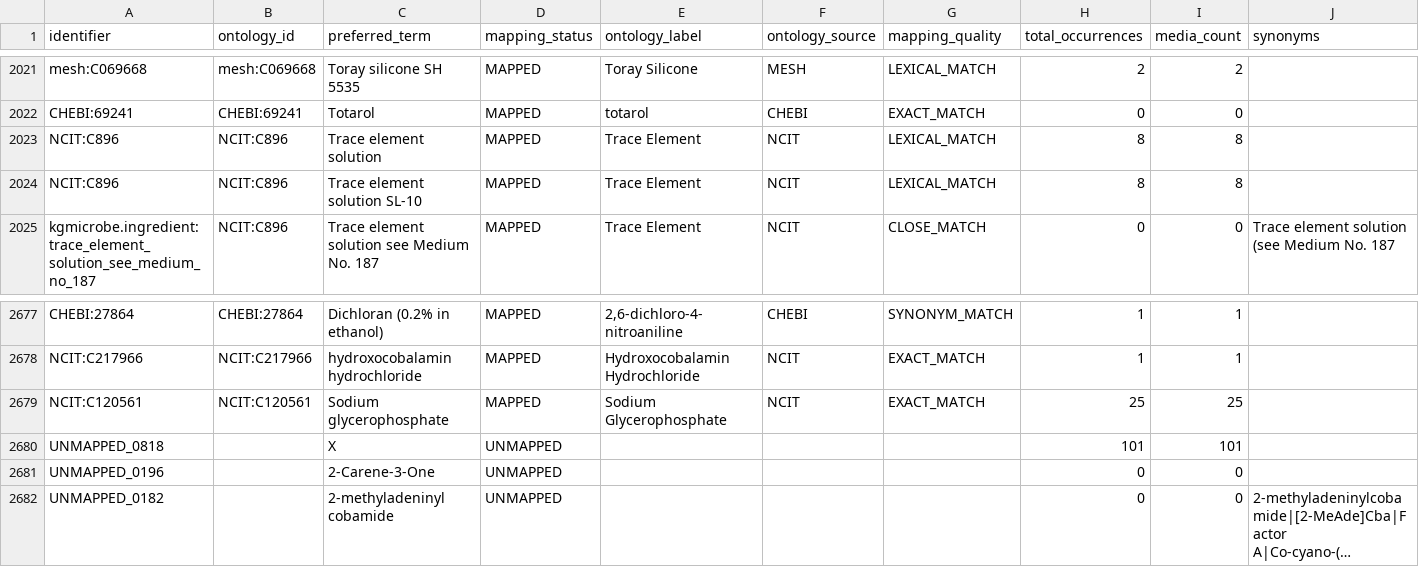
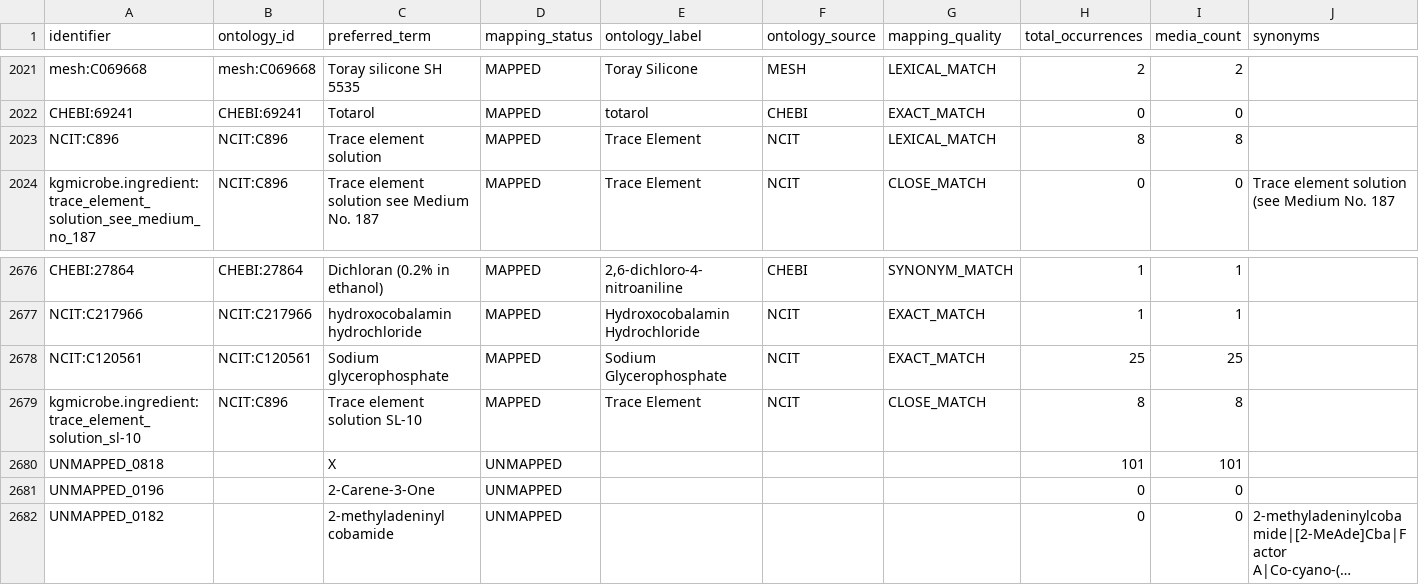
Before and after one commit to CultureBotAI/MediaIngredientMech, a CSV file: docs/data/all_ingredients.csv, drawn as a sheet; only a part is shown, gaps mark what is left out; long unchanged cells end in ….

Commit message:
Curate trace element solution SL-10 (#532)
* Curate trace element solution SL-10

Add DSMZ-derived components and trace-element role evidence for Trace element solution SL-10, mint its kgmicrobe.ingredient identity, and retain NCIT:C896 as a close match only.

Keep the causal graph scorer focused on mapped records by default and make the flat CSV exporters emit LF rows so regenerated docs/data CSV rows pass whitespace checks.

* Address PR review findings

* Avoid curator imports in index export

* Update component inventory expectations

```diff
--- a/docs/data/all_ingredients.csv
+++ b/docs/data/all_ingredients.csv
@@ -2023,3 +2023,2 @@ CHEBI:69241,CHEBI:69241,Totarol,MAPPED,totarol,CHEBI,EXACT_MATCH,0,0,
 NCIT:C896,NCIT:C896,Trace element solution,MAPPED,Trace Element,NCIT,LEXICAL_MATCH,8,8,
-NCIT:C896,NCIT:C896,Trace element solution SL-10,MAPPED,Trace Element,NCIT,LEXICAL_MATCH,8,8,
 kgmicrobe.ingredient:trace_element_solution_see_medium_no_187,NCIT:C896,Trace element solution see Medium No. 187,MAPPED,Trace Element,NCIT,CLOSE_MATCH,0,0,Trace element solution (see Medium No. 187
@@ -2679,2 +2678,3 @@ NCIT:C217966,NCIT:C217966,hydroxocobalamin hydrochloride,MAPPED,Hydroxocobalamin
 NCIT:C120561,NCIT:C120561,Sodium glycerophosphate,MAPPED,Sodium Glycerophosphate,NCIT,EXACT_MATCH,25,25,
+kgmicrobe.ingredient:trace_element_solution_sl-10,NCIT:C896,Trace element solution SL-10,MAPPED,Trace Element,NCIT,CLOSE_MATCH,8,8,
 UNMAPPED_0818,,X,UNMAPPED,,,,101,101,
```
Also changed, not shown: data/curated/all_ingredients_index.csv, data/curated/mapped_ingredients_index.csv, 28 other files.
